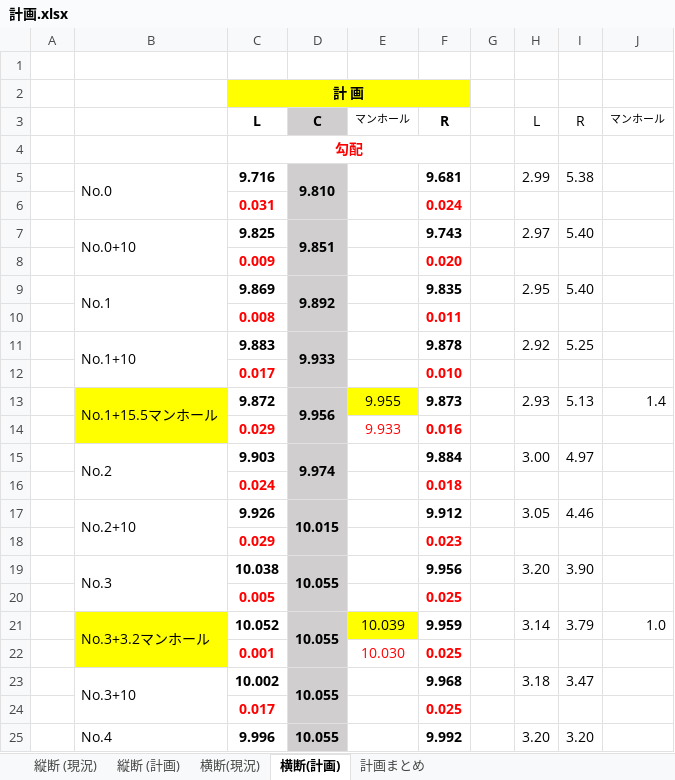
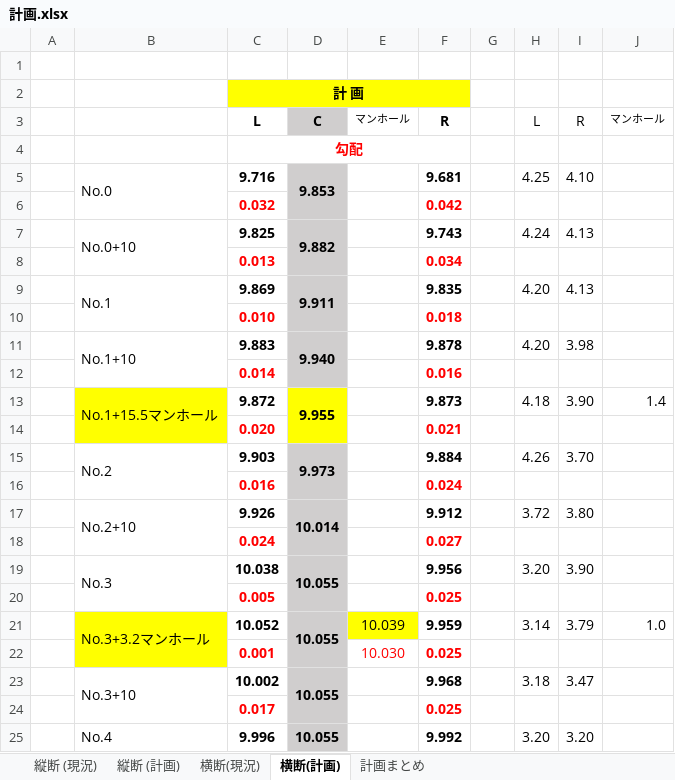
Before and after one commit to YuujiKamura/csv_to_dxf, an Excel workbook: data/計画.xlsx, sheet 横断(計画), drawn as a sheet; only a part is shown; values as stored, in another font and other column widths than the file's, no borders; removed rows and columns are numbered as before the commit, all else as after; the diff names each change by its address in the sheet, - before the commit and + after, or states it on an @@ line.

```diff
--- a/data/計画.xlsx (sheet 横断(計画))
+++ b/data/計画.xlsx (sheet 横断(計画))
-D5: 9.810
+D5: 9.853
-H5: 2.99
+H5: 4.25
-I5: 5.38
+I5: 4.10
-row 6:  |  | 0.031 |  |  | 0.024
-row 7:  | No.0+10 | 9.825 | 9.851 |  | 9.743 |  | 2.97 | 5.40
-row 8:  |  | 0.009 |  |  | 0.020
-row 9:  | No.1 | 9.869 | 9.892 |  | 9.835 |  | 2.95 | 5.40
-row 10:  |  | 0.008 |  |  | 0.011
-row 11:  | No.1+10 | 9.883 | 9.933 |  | 9.878 |  | 2.92 | 5.25
-row 12:  |  | 0.017 |  |  | 0.010
-row 13:  | No.1+15.5マンホール | 9.872 | 9.956 | 9.955 | 9.873 |  | 2.93 | 5.13 | 1.4
-row 14:  |  | 0.029 |  | 9.933 | 0.016
-row 15:  | No.2 | 9.903 | 9.974 |  | 9.884 |  | 3.00 | 4.97
-row 16:  |  | 0.024 |  |  | 0.018
-row 17:  | No.2+10 | 9.926 | 10.015 |  | 9.912 |  | 3.05 | 4.46
-row 18:  |  | 0.029 |  |  | 0.023
+row 6:  |  | 0.032 |  |  | 0.042
+row 7:  | No.0+10 | 9.825 | 9.882 |  | 9.743 |  | 4.24 | 4.13
+row 8:  |  | 0.013 |  |  | 0.034
+row 9:  | No.1 | 9.869 | 9.911 |  | 9.835 |  | 4.20 | 4.13
+row 10:  |  | 0.010 |  |  | 0.018
+row 11:  | No.1+10 | 9.883 | 9.940 |  | 9.878 |  | 4.20 | 3.98
+row 12:  |  | 0.014 |  |  | 0.016
+row 13:  | No.1+15.5マンホール | 9.872 | 9.955 |  | 9.873 |  | 4.18 | 3.90 | 1.4
+row 14:  |  | 0.020 |  |  | 0.021
+row 15:  | No.2 | 9.903 | 9.973 |  | 9.884 |  | 4.26 | 3.70
+row 16:  |  | 0.016 |  |  | 0.024
+row 17:  | No.2+10 | 9.926 | 10.014 |  | 9.912 |  | 3.72 | 3.80
+row 18:  |  | 0.024 |  |  | 0.027
```
Also changed, not shown: sheet 計画まとめ, sheet 横断(現況), 1 other file.
